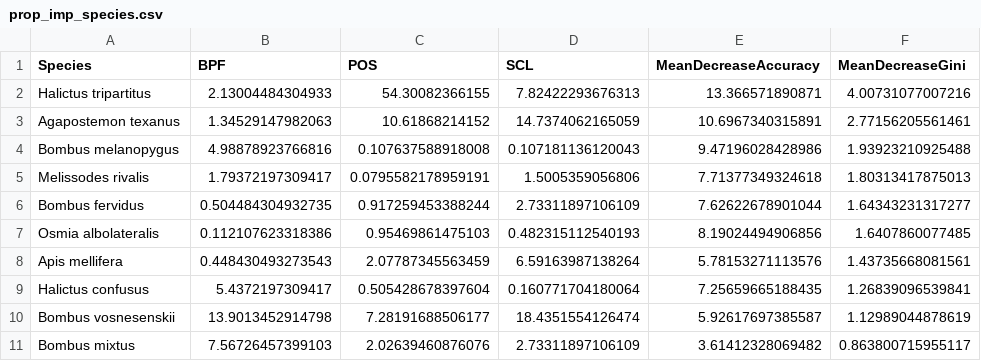
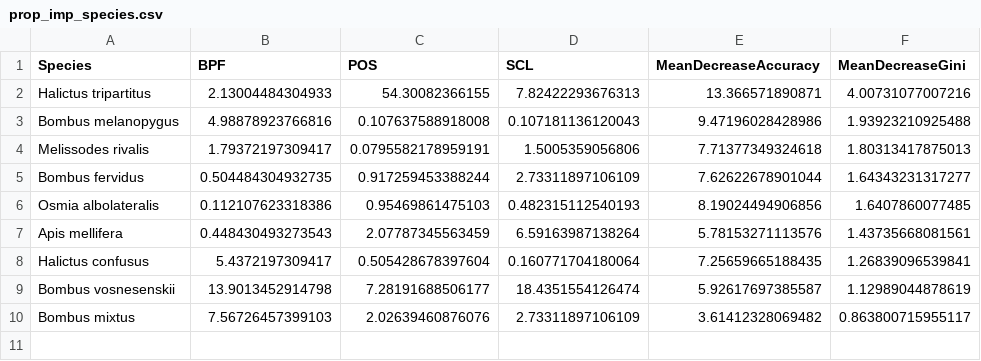
Before and after one commit to andersonrm/BeeSearch, a CSV file: writing/supplemental/prop_imp_species.csv, drawn as a sheet; the diff names each change by its address in the sheet, - before the commit and + after, or states it on an @@ line.

```diff
--- a/writing/supplemental/prop_imp_species.csv
+++ b/writing/supplemental/prop_imp_species.csv
-row 3: Agapostemon texanus | 1.34529147982063 | 10.61868214152 | 14.7374062165059 | 10.6967340315891 | 2.77156205561461
```
Also changed, not shown: writing/supplemental/important_species_sites.csv, 1 other file.
